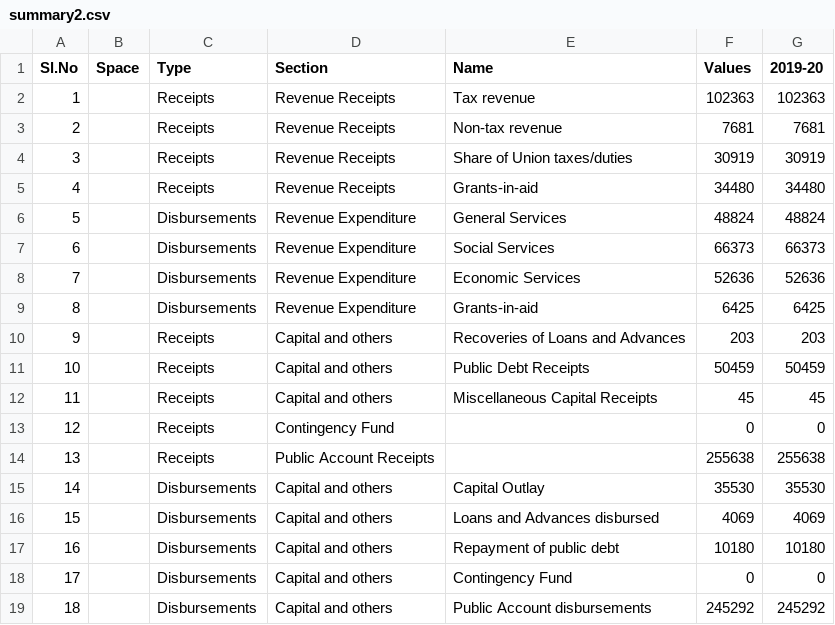
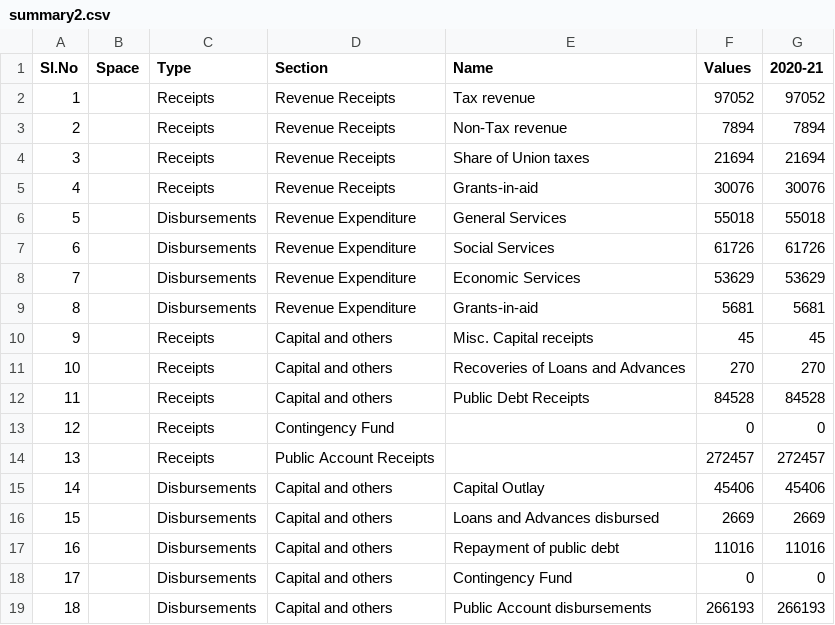
Before and after one commit to gauravsingh0809/github.io, a CSV file: flask/dash_on_flask/plotlydash/data/summary2.csv, drawn as a sheet.

```diff
--- a/flask/dash_on_flask/plotlydash/data/summary2.csv
+++ b/flask/dash_on_flask/plotlydash/data/summary2.csv
@@ -1,19 +1,19 @@
-Sl.No,Space,Type,Section,Name,Values,2019-20
-1, ,Receipts,Revenue Receipts,Tax revenue,102363,102363
-2, ,Receipts,Revenue Receipts,Non-tax revenue,7681,7681
-3, ,Receipts,Revenue Receipts,Share of Union taxes/duties,30919,30919
-4, ,Receipts,Revenue Receipts,Grants-in-aid,34480,34480
-5, ,Disbursements,Revenue Expenditure,General Services,48824,48824
-6, ,Disbursements,Revenue Expenditure,Social Services,66373,66373
-7, ,Disbursements,Revenue Expenditure,Economic Services,52636,52636
-8, ,Disbursements,Revenue Expenditure,Grants-in-aid,6425,6425
-9, ,Receipts,Capital and others ,Recoveries of Loans and Advances,203,203
-10, ,Receipts,Capital and others ,Public Debt Receipts,50459,50459
-11, ,Receipts,Capital and others ,Miscellaneous Capital Receipts,45,45
+Sl.No,Space,Type,Section,Name,Values,2020-21
+1, ,Receipts,Revenue Receipts,Tax revenue,97052,97052
+2, ,Receipts,Revenue Receipts,Non-Tax revenue,7894,7894
+3, ,Receipts,Revenue Receipts,Share of Union taxes,21694,21694
+4, ,Receipts,Revenue Receipts,Grants-in-aid,30076,30076
+5, ,Disbursements,Revenue Expenditure,General Services,55018,55018
+6, ,Disbursements,Revenue Expenditure,Social Services,61726,61726
+7, ,Disbursements,Revenue Expenditure,Economic Services,53629,53629
+8, ,Disbursements,Revenue Expenditure,Grants-in-aid,5681,5681
+9, ,Receipts,Capital and others,Misc. Capital receipts,45,45
+10, ,Receipts,Capital and others,Recoveries of Loans and Advances,270,270
+11, ,Receipts,Capital and others,Public Debt Receipts,84528,84528
 12, ,Receipts,Contingency Fund, ,0,0
-13, ,Receipts,Public Account Receipts, ,255638,255638
-14, ,Disbursements,Capital and others,Capital Outlay,35530,35530
-15, ,Disbursements,Capital and others,Loans and Advances disbursed,4069,4069
-16, ,Disbursements,Capital and others,Repayment of public debt,10180,10180
+13, ,Receipts,Public Account Receipts, ,272457,272457
+14, ,Disbursements,Capital and others,Capital Outlay,45406,45406
+15, ,Disbursements,Capital and others,Loans and Advances disbursed,2669,2669
+16, ,Disbursements,Capital and others,Repayment of public debt,11016,11016
 17, ,Disbursements,Capital and others,Contingency Fund,0,0
-18, ,Disbursements,Capital and others,Public Account disbursements,245292,245292
+18, ,Disbursements,Capital and others,Public Account disbursements,266193,266193
```
Also changed, not shown: flask/dash_on_flask/plotlydash/data/data.csv, flask/dash_on_flask/plotlydash/data/nontaxrevpie.csv, 3 other files.
